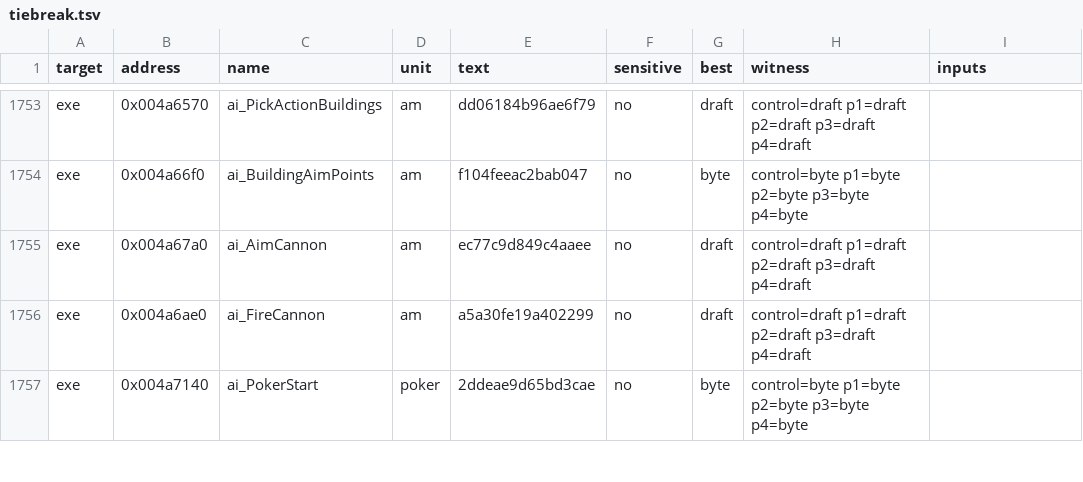
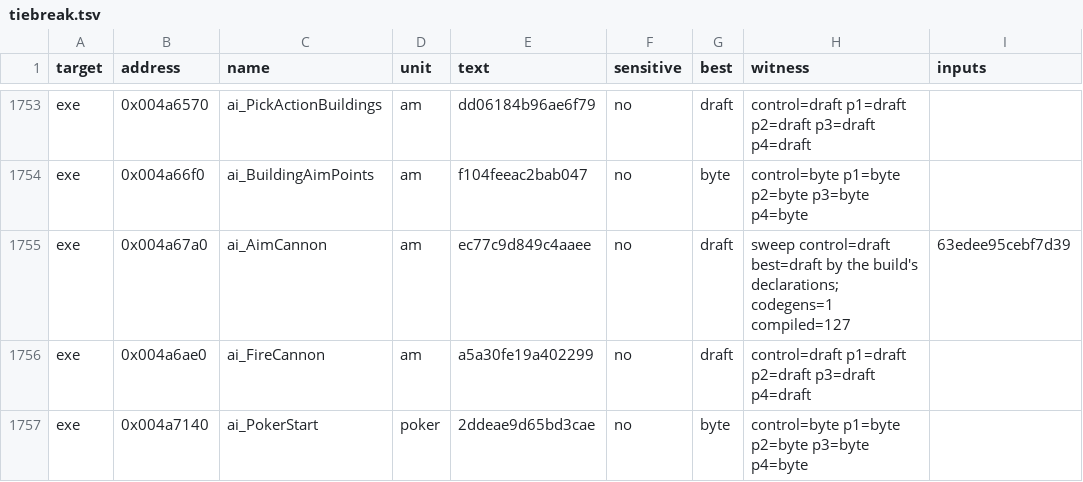
Before and after one commit to andre-tebart/gildegold, a TSV file: ledger/tiebreak.tsv, drawn as a sheet; only a part is shown, gaps mark what is left out.

```diff
--- a/ledger/tiebreak.tsv
+++ b/ledger/tiebreak.tsv
@@ -1754,3 +1754,3 @@ exe	0x004a6570	ai_PickActionBuildings	am	dd06184b96ae6f79	no	draft	control=draft
 exe	0x004a66f0	ai_BuildingAimPoints	am	f104feeac2bab047	no	byte	control=byte p1=byte p2=byte p3=byte p4=byte	
-exe	0x004a67a0	ai_AimCannon	am	ec77c9d849c4aaee	no	draft	control=draft p1=draft p2=draft p3=draft p4=draft	
+exe	0x004a67a0	ai_AimCannon	am	ec77c9d849c4aaee	no	draft	sweep control=draft best=draft by the build's declarations; codegens=1 compiled=127	63edee95cebf7d39
 exe	0x004a6ae0	ai_FireCannon	am	a5a30fe19a402299	no	draft	control=draft p1=draft p2=draft p3=draft p4=draft	
```
Also changed, not shown: 1 other file.
